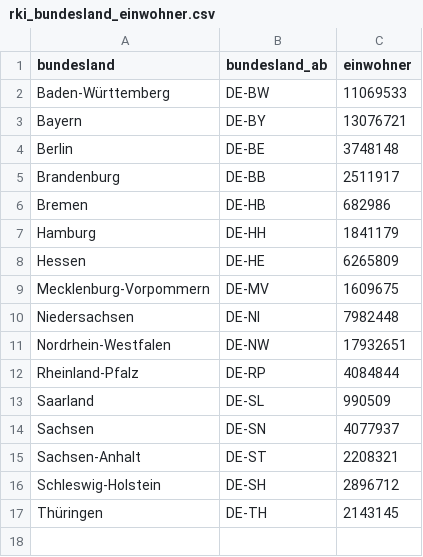
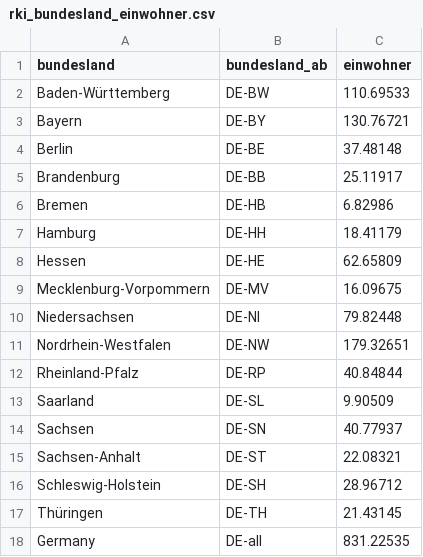
Before and after one commit to Ajexsen/ecovid, a CSV file: data_preprocess/rki_bundesland_einwohner.csv, drawn as a sheet.

Commit message:
data - add 7d inzidenz

```diff
--- a/data_preprocess/rki_bundesland_einwohner.csv
+++ b/data_preprocess/rki_bundesland_einwohner.csv
@@ -1,17 +1,18 @@
 bundesland,bundesland_ab,einwohner
-Baden-Württemberg,DE-BW,11069533
-Bayern,DE-BY,13076721
-Berlin,DE-BE,3748148
-Brandenburg,DE-BB,2511917
-Bremen,DE-HB,682986
-Hamburg,DE-HH,1841179
-Hessen,DE-HE,6265809
-Mecklenburg-Vorpommern,DE-MV,1609675
-Niedersachsen,DE-NI,7982448
-Nordrhein-Westfalen,DE-NW,17932651
-Rheinland-Pfalz,DE-RP,4084844
-Saarland,DE-SL,990509
-Sachsen,DE-SN,4077937
-Sachsen-Anhalt,DE-ST,2208321
-Schleswig-Holstein,DE-SH,2896712
-Thüringen,DE-TH,2143145
+Baden-Württemberg,DE-BW,110.69533
+Bayern,DE-BY,130.76721
+Berlin,DE-BE,37.48148
+Brandenburg,DE-BB,25.11917
+Bremen,DE-HB,6.82986
+Hamburg,DE-HH,18.41179
+Hessen,DE-HE,62.65809
+Mecklenburg-Vorpommern,DE-MV,16.09675
+Niedersachsen,DE-NI,79.82448
+Nordrhein-Westfalen,DE-NW,179.32651
+Rheinland-Pfalz,DE-RP,40.84844
+Saarland,DE-SL,9.90509
+Sachsen,DE-SN,40.77937
+Sachsen-Anhalt,DE-ST,22.08321
+Schleswig-Holstein,DE-SH,28.96712
+Thüringen,DE-TH,21.43145
+Germany,DE-all,831.22535
```
Also changed, not shown: 1 other file.
